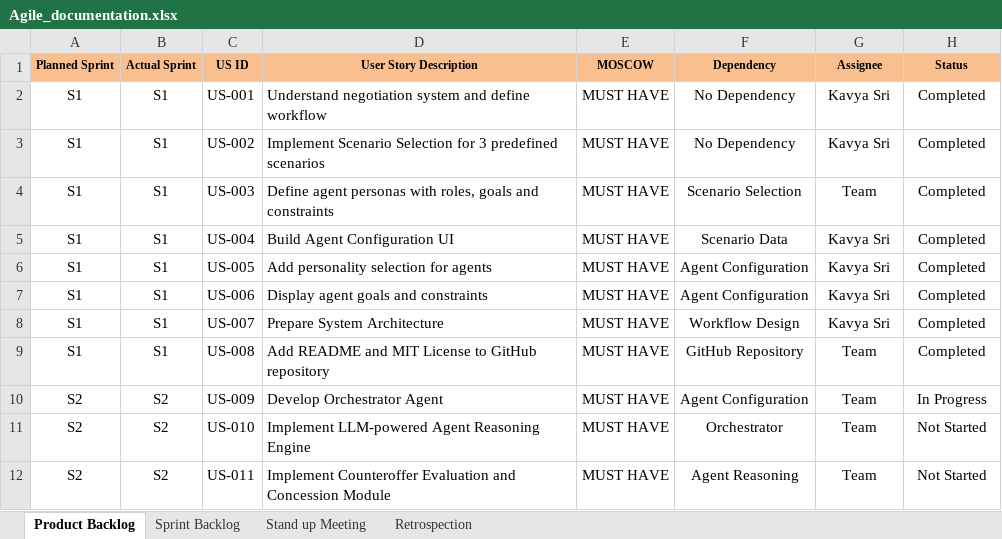
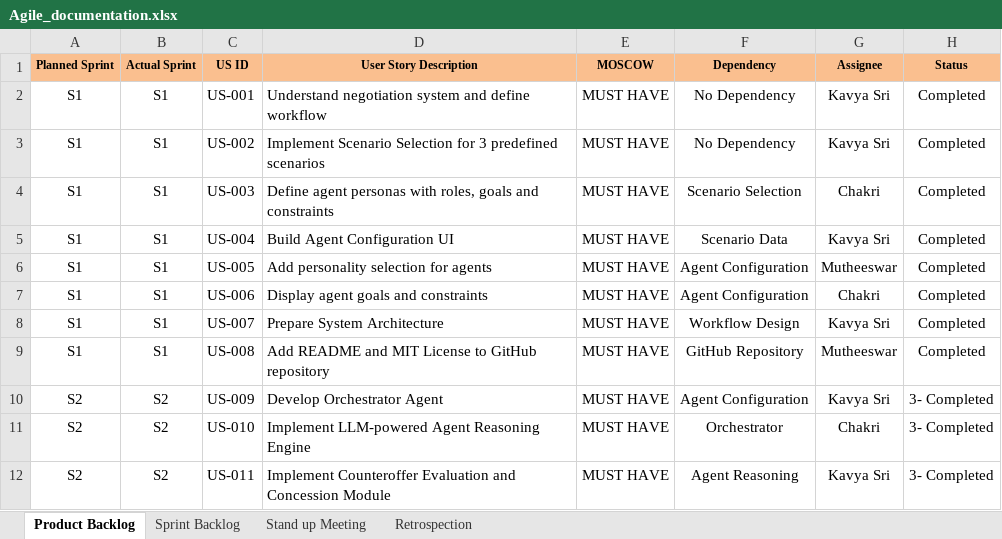
Before and after one commit to GollaChakriYadav13/NegoForge, an Excel workbook: docs/agile/Agile_documentation.xlsx, sheet Product Backlog, drawn as a sheet; values as stored, in another font and other column widths than the file's, no borders; charts and pictures not drawn; the diff names each change by its address in the sheet, - before the commit and + after, or states it on an @@ line.

```diff
--- a/docs/agile/Agile_documentation.xlsx (sheet Product Backlog)
+++ b/docs/agile/Agile_documentation.xlsx (sheet Product Backlog)
-G4 (Assignee): Team
+G4 (Assignee): Chakri
-G6 (Assignee): Kavya Sri
+G6 (Assignee): Mutheeswar
-G7 (Assignee): Kavya Sri
+G7 (Assignee): Chakri
-G9 (Assignee): Team
+G9 (Assignee): Mutheeswar
-G10 (Assignee): Team
+G10 (Assignee): Kavya Sri
-H10 (Status): In Progress
+H10 (Status): 3- Completed
-G11 (Assignee): Team
+G11 (Assignee): Chakri
-H11:H12 (Status): Not Started
+H11:H12 (Status): 3- Completed
-G12 (Assignee): Team
+G12 (Assignee): Kavya Sri
```
Also changed, not shown: sheet Sprint Backlog, charts or pictures.
